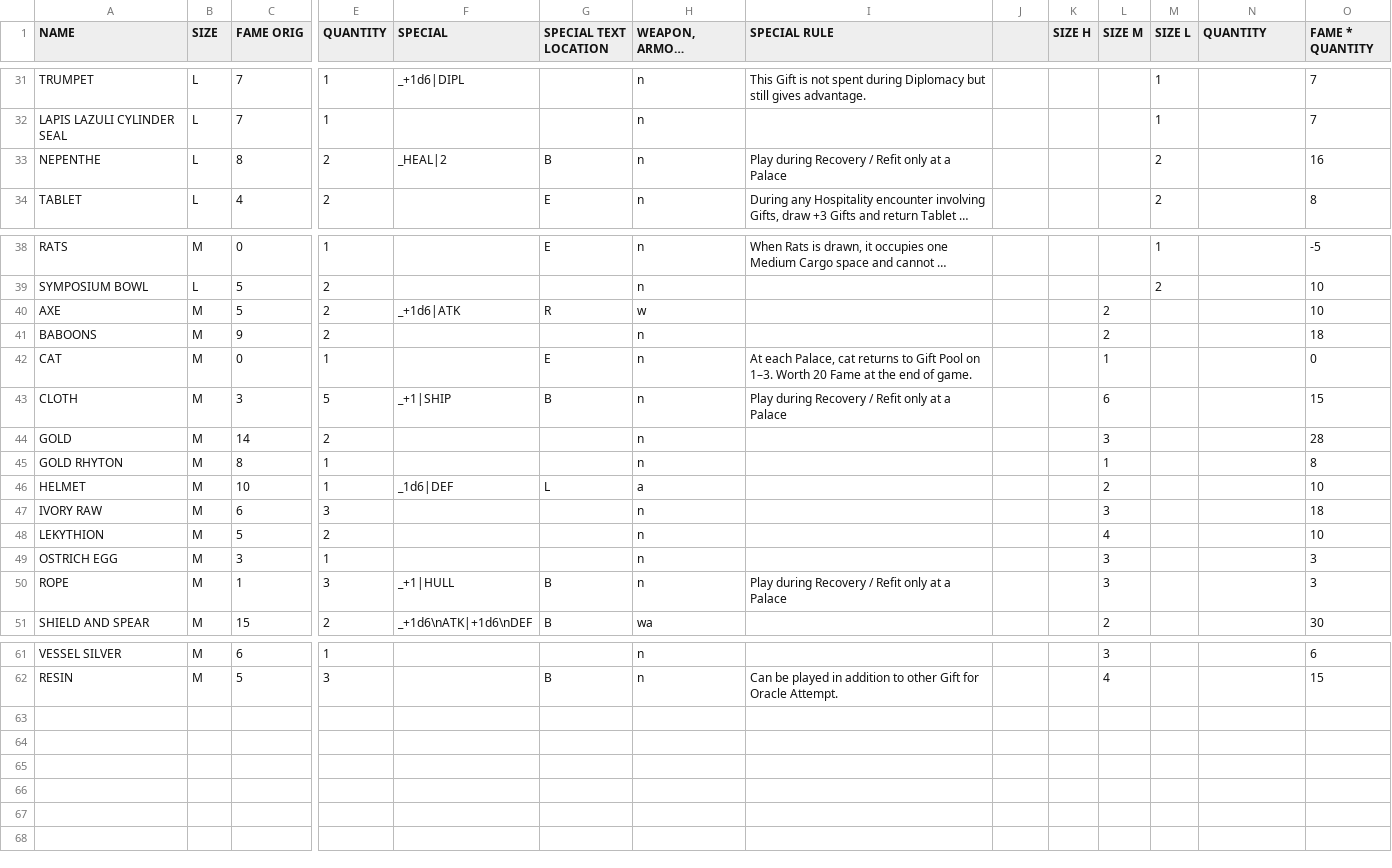
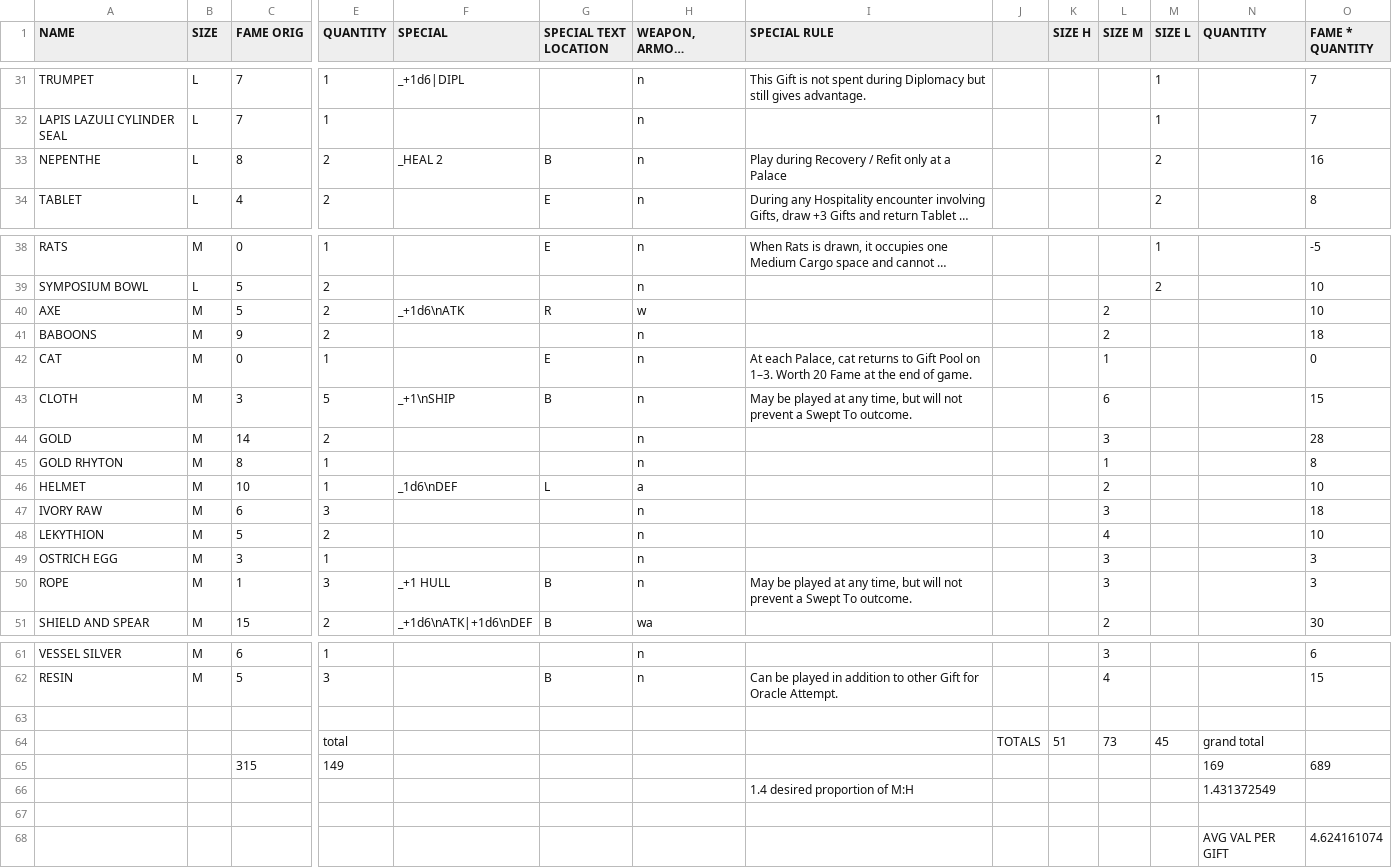
Before and after one commit to SylvanFranklin/stormy, a CSV file: gifts.csv, drawn as a sheet; only a part is shown, gaps mark what is left out; long unchanged cells end in …; rows hold the shown columns only; the diff covers the shown part only; the diff names each change by its address in the sheet, - before the commit and + after, or states it on an @@ line.

Commit message:
added gift offsets in a compelling way

```diff
--- a/gifts.csv
+++ b/gifts.csv
-F33 (SPECIAL): _HEAL|2
+F33 (SPECIAL): _HEAL 2
-F40 (SPECIAL): _+1d6|ATK
+F40 (SPECIAL): _+1d6\nATK
-F43 (SPECIAL): _+1|SHIP
+F43 (SPECIAL): _+1\nSHIP
-I43 (SPECIAL RULE): Play during Recovery / Refit only at a Palace
+I43 (SPECIAL RULE): May be played at any time, but will not prevent a Swept To outcome.
-F46 (SPECIAL): _1d6|DEF
+F46 (SPECIAL): _1d6\nDEF
-F50 (SPECIAL): _+1|HULL
+F50 (SPECIAL): _+1 HULL
-I50 (SPECIAL RULE): Play during Recovery / Refit only at a Palace
+I50 (SPECIAL RULE): May be played at any time, but will not prevent a Swept To outcome.
+row 63: (empty)
+row 64:  |  |  | total |  |  |  |  | TOTALS | 51 | 73 | 45 | grand total
+row 65:  |  | 315 | 149 |  |  |  |  |  |  |  |  | 169 | 689
+row 66:  |  |  |  |  |  |  | 1.4 desired proportion of M:H |  |  |  |  | 1.431372549
+row 67: (empty)
+row 68:  |  |  |  |  |  |  |  |  |  |  |  | AVG VAL PER GIFT | 4.624161074
```
Also changed, not shown: 7 edited cells elsewhere in this file, 3 other files.
